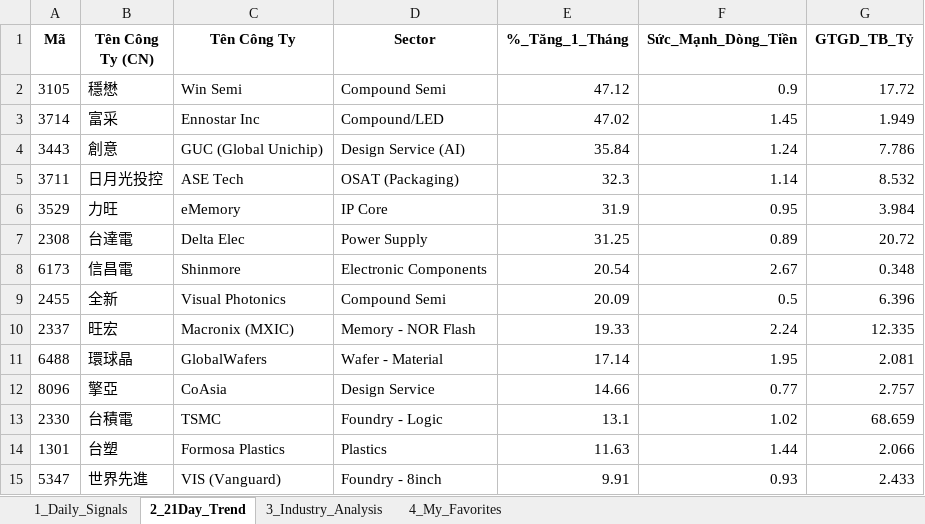
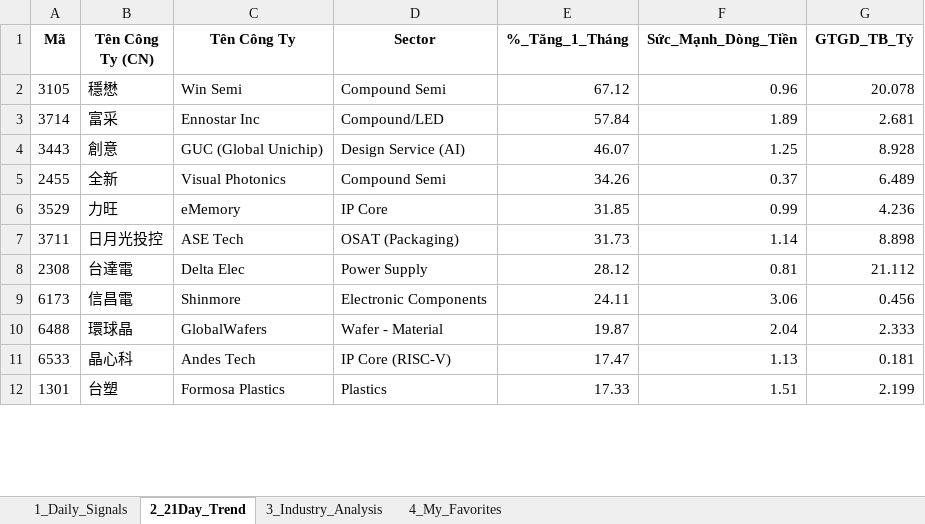
Before and after one commit to chipmoon/dashboard-tw, an Excel workbook: Taiwan_Market_Data_Latest.xlsx, sheet 2_21Day_Trend, drawn as a sheet; only a part is shown; values as stored, in another font and other column widths than the file's, no borders; removed rows and columns are numbered as before the commit, all else as after; the diff covers the shown part only; the diff names each change by its address in the sheet, - before the commit and + after, or states it on an @@ line.

```diff
--- a/Taiwan_Market_Data_Latest.xlsx (sheet 2_21Day_Trend)
+++ b/Taiwan_Market_Data_Latest.xlsx (sheet 2_21Day_Trend)
-E2 (%_Tăng_1_Tháng): 47.12
+E2 (%_Tăng_1_Tháng): 67.12
-F2 (Sức_Mạnh_Dòng_Tiền): 0.9
+F2 (Sức_Mạnh_Dòng_Tiền): 0.96
-G2 (GTGD_TB_Tỷ): 17.72
+G2 (GTGD_TB_Tỷ): 20.078
-E3 (%_Tăng_1_Tháng): 47.02
+E3 (%_Tăng_1_Tháng): 57.84
-F3 (Sức_Mạnh_Dòng_Tiền): 1.45
+F3 (Sức_Mạnh_Dòng_Tiền): 1.89
-G3 (GTGD_TB_Tỷ): 1.949
+G3 (GTGD_TB_Tỷ): 2.681
-E4 (%_Tăng_1_Tháng): 35.84
+E4 (%_Tăng_1_Tháng): 46.07
-F4 (Sức_Mạnh_Dòng_Tiền): 1.24
+F4 (Sức_Mạnh_Dòng_Tiền): 1.25
-G4 (GTGD_TB_Tỷ): 7.786
+G4 (GTGD_TB_Tỷ): 8.928
+row 5: 2455 | 全新 | Visual Photonics | Compound Semi | 34.26 | 0.37 | 6.489
+row 6: 3529 | 力旺 | eMemory | IP Core | 31.85 | 0.99 | 4.236
-E7 (%_Tăng_1_Tháng): 32.3
+E7 (%_Tăng_1_Tháng): 31.73
-G7 (GTGD_TB_Tỷ): 8.532
+G7 (GTGD_TB_Tỷ): 8.898
-row 6: 3529 | 力旺 | eMemory | IP Core | 31.9 | 0.95 | 3.984
-E8 (%_Tăng_1_Tháng): 31.25
+E8 (%_Tăng_1_Tháng): 28.12
-F8 (Sức_Mạnh_Dòng_Tiền): 0.89
+F8 (Sức_Mạnh_Dòng_Tiền): 0.81
-G8 (GTGD_TB_Tỷ): 20.72
+G8 (GTGD_TB_Tỷ): 21.112
-E9 (%_Tăng_1_Tháng): 20.54
+E9 (%_Tăng_1_Tháng): 24.11
-F9 (Sức_Mạnh_Dòng_Tiền): 2.67
+F9 (Sức_Mạnh_Dòng_Tiền): 3.06
-G9 (GTGD_TB_Tỷ): 0.348
+G9 (GTGD_TB_Tỷ): 0.456
-row 9: 2455 | 全新 | Visual Photonics | Compound Semi | 20.09 | 0.5 | 6.396
-row 10: 2337 | 旺宏 | Macronix (MXIC) | Memory - NOR Flash | 19.33 | 2.24 | 12.335
-E10 (%_Tăng_1_Tháng): 17.14
+E10 (%_Tăng_1_Tháng): 19.87
-F10 (Sức_Mạnh_Dòng_Tiền): 1.95
+F10 (Sức_Mạnh_Dòng_Tiền): 2.04
-G10 (GTGD_TB_Tỷ): 2.081
+G10 (GTGD_TB_Tỷ): 2.333
-row 12: 8096 | 擎亞 | CoAsia | Design Service | 14.66 | 0.77 | 2.757
-row 13: 2330 | 台積電 | TSMC | Foundry - Logic | 13.1 | 1.02 | 68.659
+row 11: 6533 | 晶心科 | Andes Tech | IP Core (RISC-V) | 17.47 | 1.13 | 0.181
-E12 (%_Tăng_1_Tháng): 11.63
+E12 (%_Tăng_1_Tháng): 17.33
-F12 (Sức_Mạnh_Dòng_Tiền): 1.44
+F12 (Sức_Mạnh_Dòng_Tiền): 1.51
-G12 (GTGD_TB_Tỷ): 2.066
+G12 (GTGD_TB_Tỷ): 2.199
-row 15: 5347 | 世界先進 | VIS (Vanguard) | Foundry - 8inch | 9.91 | 0.93 | 2.433
```
Also changed, not shown: 24 added rows, 21 removed rows and 47 edited cells elsewhere in this sheet, sheet 1_Daily_Signals, sheet 3_Industry_Analysis, sheet 4_My_Favorites.
